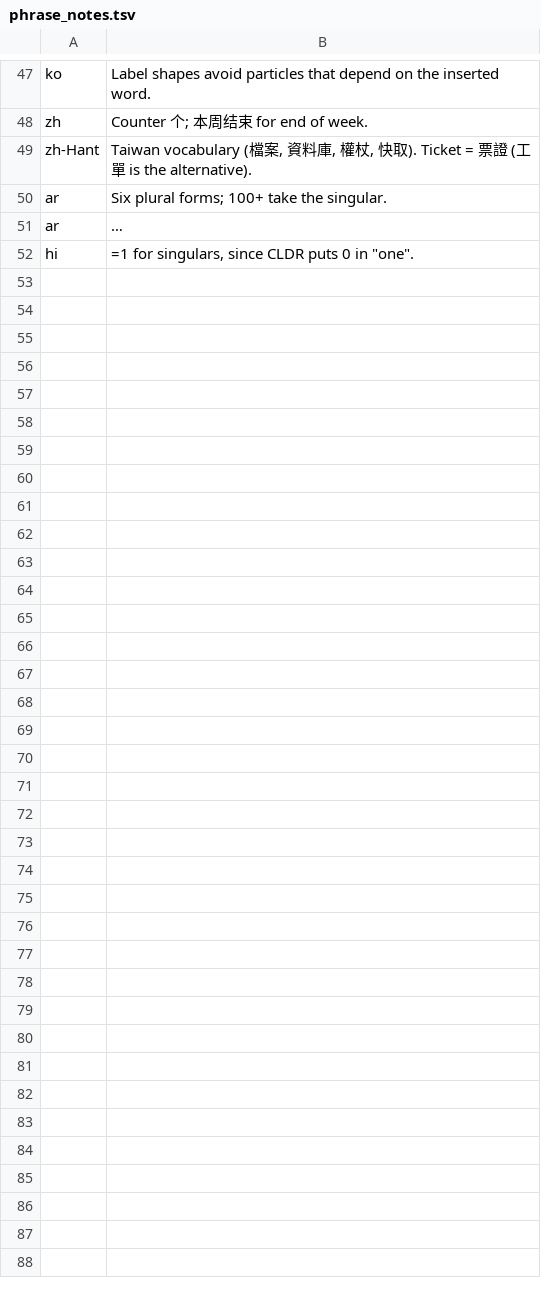
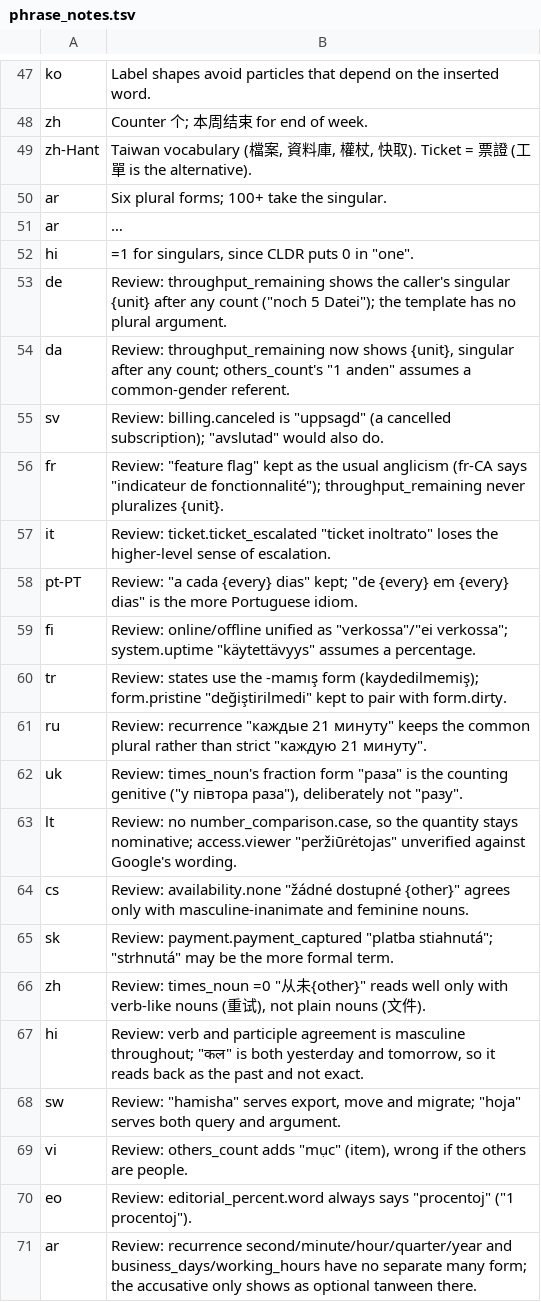
Before and after one commit to bracke/humanize, a TSV file: docs/phrase_notes.tsv, drawn as a sheet; only a part is shown, gaps mark what is left out; long unchanged cells end in …; the diff names each change by its address in the sheet, - before the commit and + after, or states it on an @@ line.

```diff
--- a/docs/phrase_notes.tsv
+++ b/docs/phrase_notes.tsv
+row 53: de | Review: throughput_remaining shows the caller's singular {unit} after any count ("noch 5 Datei"); the template has no plural argument.
+row 54: da | Review: throughput_remaining now shows {unit}, singular after any count; others_count's "1 anden" assumes a common-gender referent.
+row 55: sv | Review: billing.canceled is "uppsagd" (a cancelled subscription); "avslutad" would also do.
+row 56: fr | Review: "feature flag" kept as the usual anglicism (fr-CA says "indicateur de fonctionnalité"); throughput_remaining never pluralizes {unit}.
+row 57: it | Review: ticket.ticket_escalated "ticket inoltrato" loses the higher-level sense of escalation.
+row 58: pt-PT | Review: "a cada {every} dias" kept; "de {every} em {every} dias" is the more Portuguese idiom.
+row 59: fi | Review: online/offline unified as "verkossa"/"ei verkossa"; system.uptime "käytettävyys" assumes a percentage.
+row 60: tr | Review: states use the -mamış form (kaydedilmemiş); form.pristine "değiştirilmedi" kept to pair with form.dirty.
+row 61: ru | Review: recurrence "каждые 21 минуту" keeps the common plural rather than strict "каждую 21 минуту".
+row 62: uk | Review: times_noun's fraction form "раза" is the counting genitive ("у півтора раза"), deliberately not "разу".
+row 63: lt | Review: no number_comparison.case, so the quantity stays nominative; access.viewer "peržiūrėtojas" unverified against Google's wording.
+row 64: cs | Review: availability.none "žádné dostupné {other}" agrees only with masculine-inanimate and feminine nouns.
+row 65: sk | Review: payment.payment_captured "platba stiahnutá"; "strhnutá" may be the more formal term.
+row 66: zh | Review: times_noun =0 "从未{other}" reads well only with verb-like nouns (重试), not plain nouns (文件).
+row 67: hi | Review: verb and participle agreement is masculine throughout; "कल" is both yesterday and tomorrow, so it reads back as the past and not exact.
+row 68: sw | Review: "hamisha" serves export, move and migrate; "hoja" serves both query and argument.
+row 69: vi | Review: others_count adds "mục" (item), wrong if the others are people.
+row 70: eo | Review: editorial_percent.word always says "procentoj" ("1 procentoj").
+row 71: ar | Review: recurrence second/minute/hour/quarter/year and business_days/working_hours have no separate many form; the accusative only shows as optional tanween there.
```
Also changed, not shown: 33 other files.
